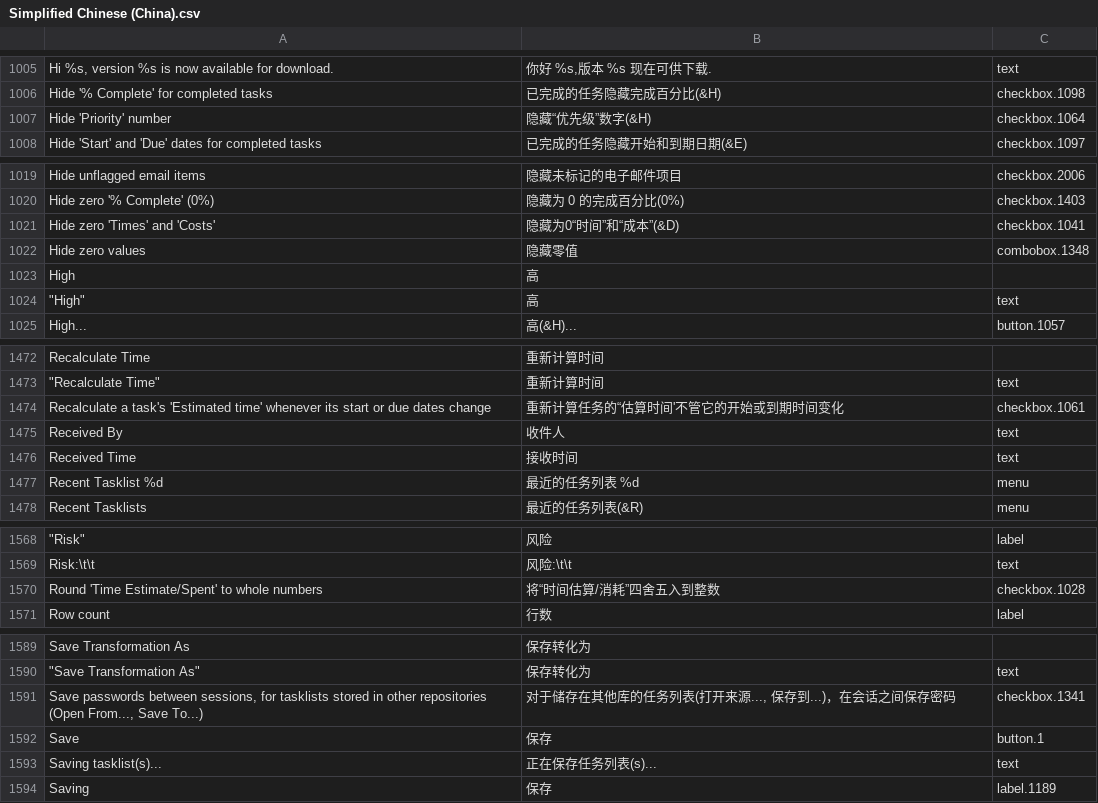
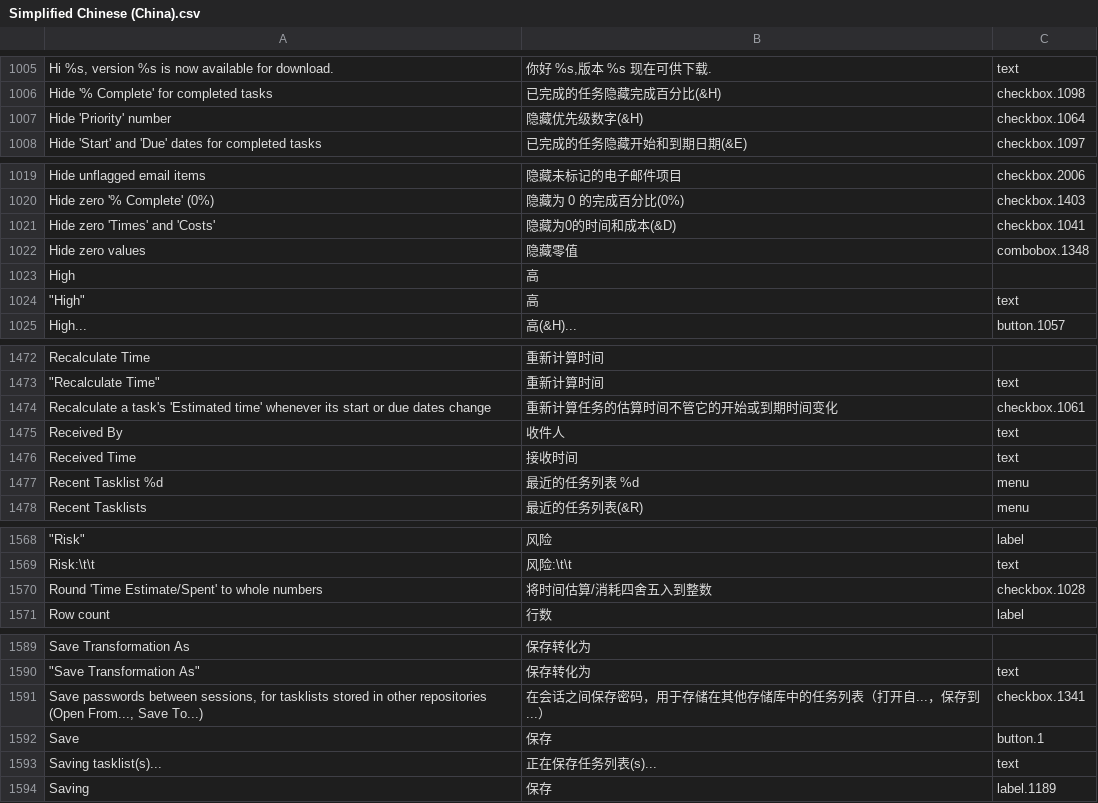
Before and after one commit to abstractspoon/ToDoList_Resources, a CSV file: Translations/Simplified Chinese (China).csv, drawn as a sheet; only a part is shown, gaps mark what is left out; the diff covers the shown part only; the diff names each change by its address in the sheet, - before the commit and + after, or states it on an @@ line.

Commit message:
Update Simplified Chinese (China).csv

```diff
--- a/Translations/Simplified Chinese (China).csv
+++ b/Translations/Simplified Chinese (China).csv
-B1007: 隐藏“优先级”数字(&H)
+B1007: 隐藏优先级数字(&H)
-B1021: 隐藏为0“时间”和“成本”(&D)
+B1021: 隐藏为0的时间和成本(&D)
-B1474: 重新计算任务的“估算时间'不管它的开始或到期时间变化
+B1474: 重新计算任务的估算时间不管它的开始或到期时间变化
-B1570: 将“时间估算/消耗”四舍五入到整数
+B1570: 将时间估算/消耗四舍五入到整数
-B1591: 对于储存在其他库的任务列表(打开来源..., 保存到...)，在会话之间保存密码
+B1591: 在会话之间保存密码，用于存储在其他存储库中的任务列表（打开自...，保存到...）
```
Also changed, not shown: 3 edited cells elsewhere in this file.
